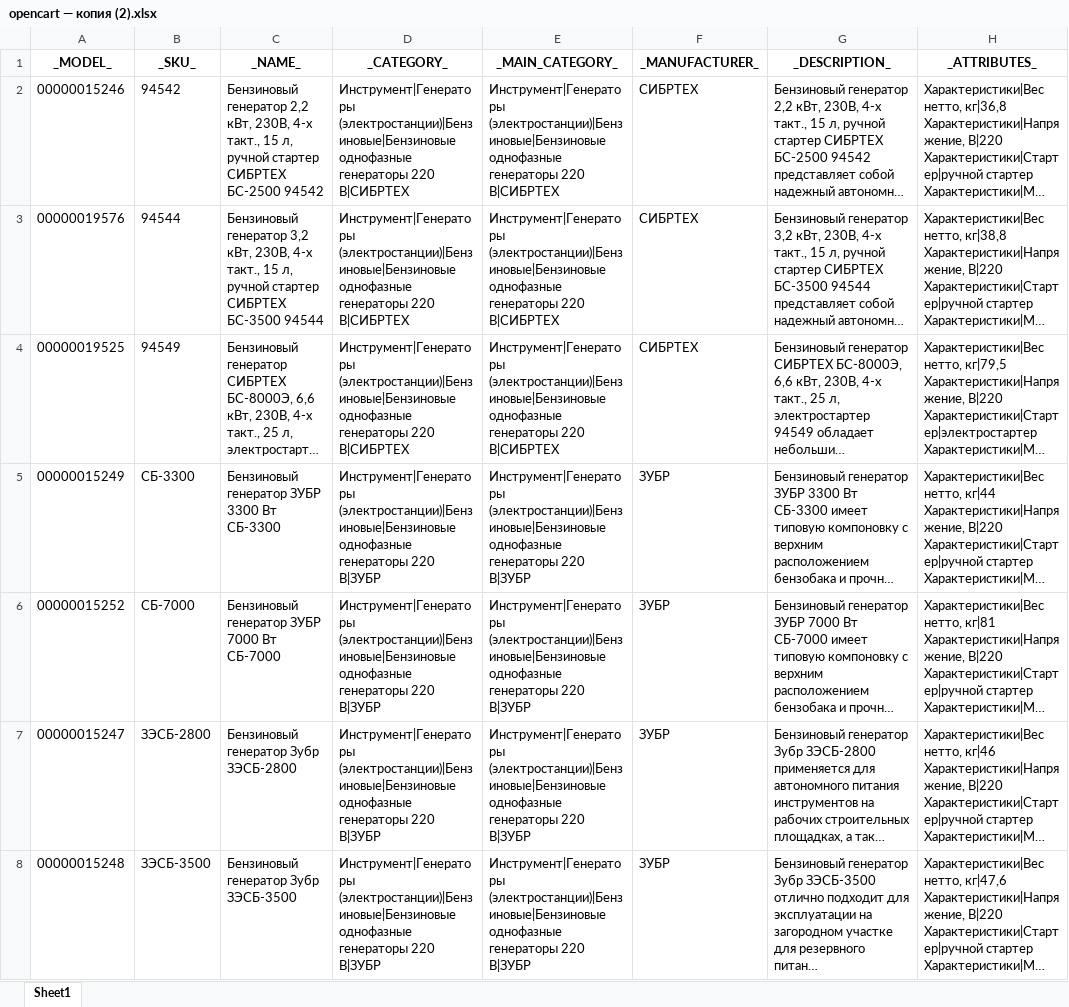
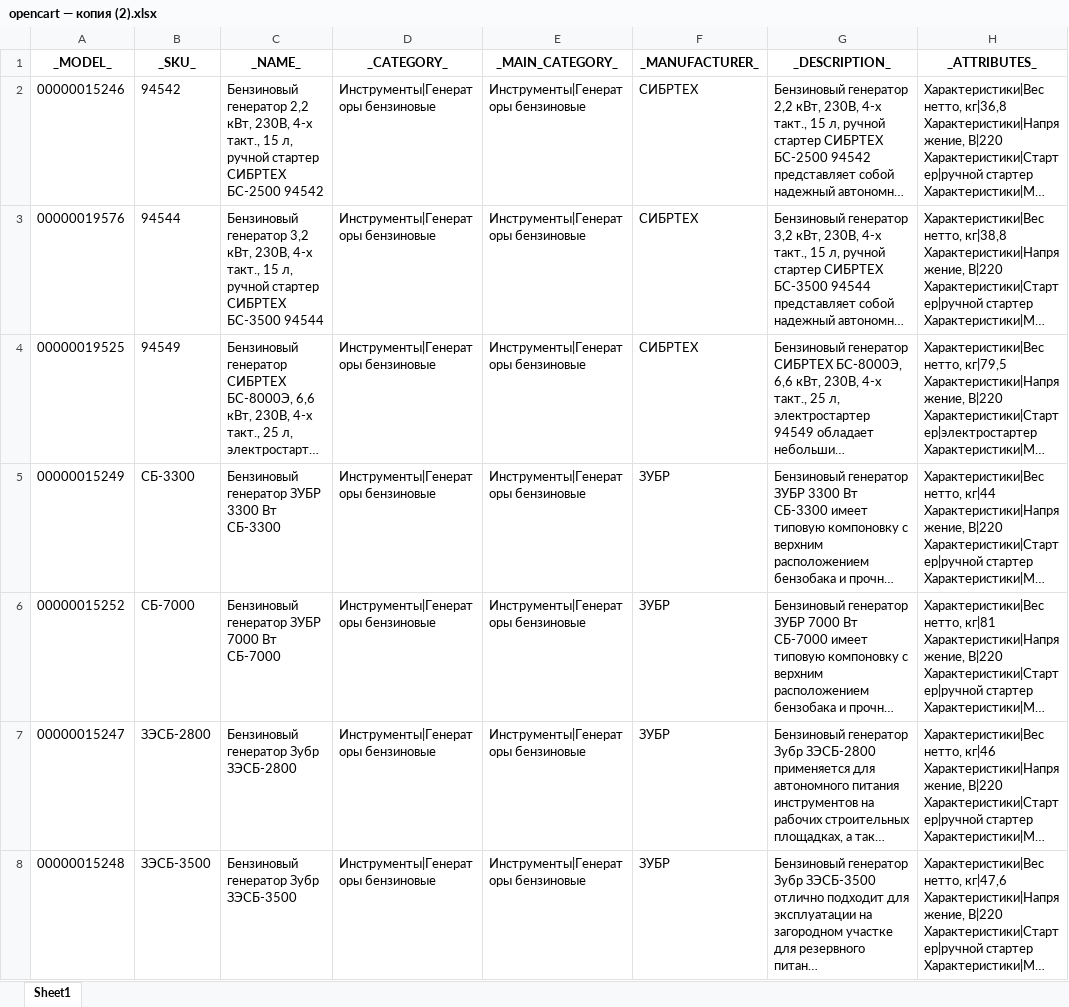
Before and after one commit to maxl85/parser, an Excel workbook: opencart — копия (2).xlsx, sheet Sheet1, drawn as a sheet; only a part is shown; long unchanged cells end in …; values as stored, in another font and other column widths than the file's, no borders; the diff covers the shown part only; the diff names each change by its address in the sheet, - before the commit and + after, or states it on an @@ line.

```diff
--- a/opencart — копия (2).xlsx (sheet Sheet1)
+++ b/opencart — копия (2).xlsx (sheet Sheet1)
-D2:D4 (_CATEGORY_): Инструмент|Генераторы (электростанции)|Бензиновые|Бензиновые однофазные генераторы 220 В|СИБРТЕХ
+D2:D4 (_CATEGORY_): Инструменты|Генераторы бензиновые
-E2:E4 (_MAIN_CATEGORY_): Инструмент|Генераторы (электростанции)|Бензиновые|Бензиновые однофазные генераторы 220 В|СИБРТЕХ
+E2:E4 (_MAIN_CATEGORY_): Инструменты|Генераторы бензиновые
-D5:D8 (_CATEGORY_): Инструмент|Генераторы (электростанции)|Бензиновые|Бензиновые однофазные генераторы 220 В|ЗУБР
+D5:D8 (_CATEGORY_): Инструменты|Генераторы бензиновые
-E5:E8 (_MAIN_CATEGORY_): Инструмент|Генераторы (электростанции)|Бензиновые|Бензиновые однофазные генераторы 220 В|ЗУБР
+E5:E8 (_MAIN_CATEGORY_): Инструменты|Генераторы бензиновые
```
Also changed, not shown: 54 edited cells elsewhere in this sheet, opencart — копия.xlsx, opencart.xlsx, 3 other files.
